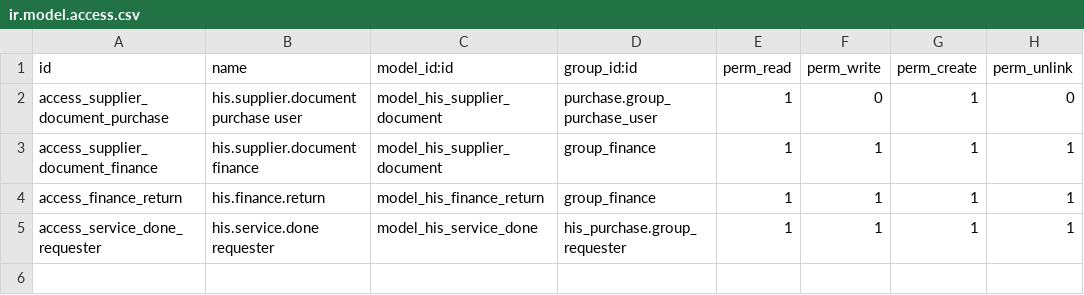
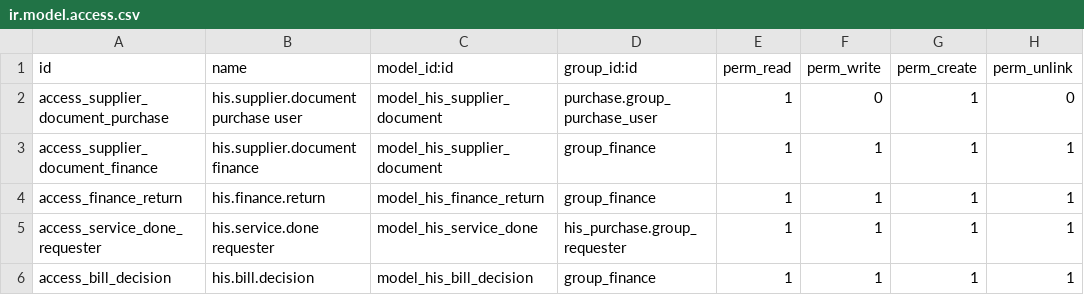
Before and after one commit to Endeavor17/his-odoo-addons, a CSV file: his_purchase_finance/security/ir.model.access.csv, drawn as a sheet.

Commit message:
[ADD] his_purchase_finance : rapprochement facture, blocage et preuve de paiement

```diff
--- a/his_purchase_finance/security/ir.model.access.csv
+++ b/his_purchase_finance/security/ir.model.access.csv
@@ -5 +5,2 @@ access_finance_return,his.finance.return,model_his_finance_return,group_finance,
 access_service_done_requester,his.service.done requester,model_his_service_done,his_purchase.group_requester,1,1,1,1
+access_bill_decision,his.bill.decision,model_his_bill_decision,group_finance,1,1,1,1
```
Also changed, not shown: 12 other files.
